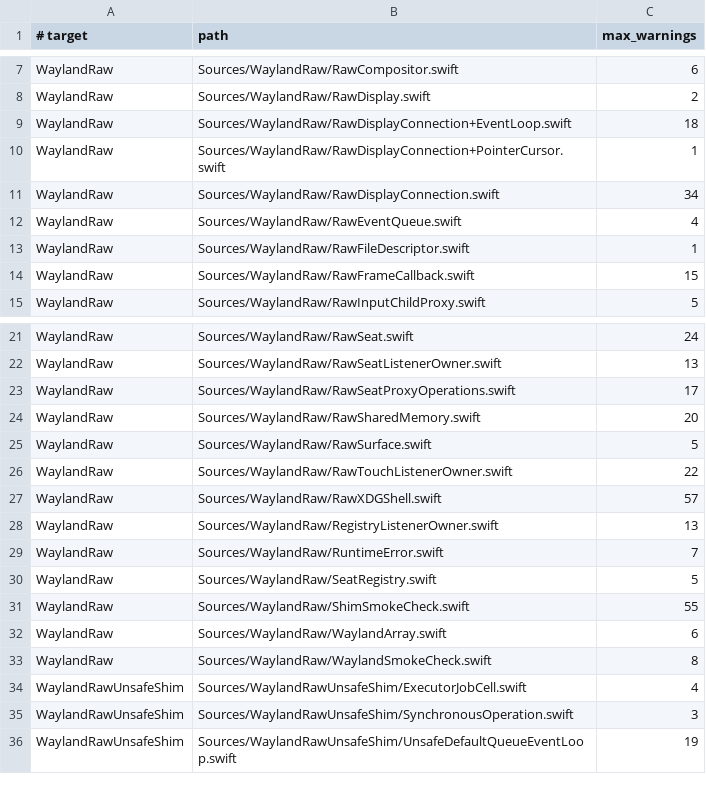
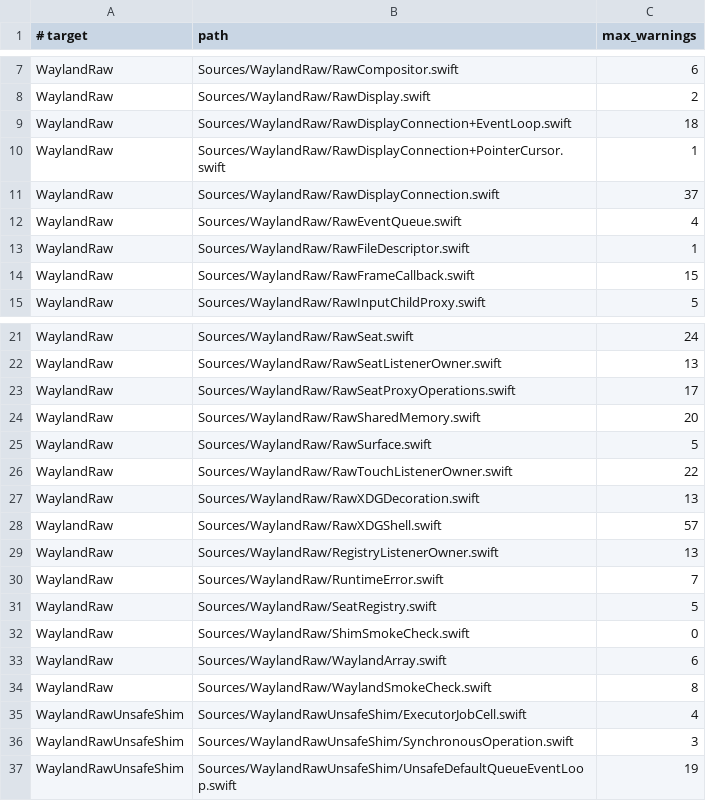
Before and after one commit to conxlgtm/WaylandClientKit, a TSV file: Scripts/strict-memory-safety-baseline.tsv, drawn as a sheet; only a part is shown, gaps mark what is left out.

```diff
--- a/Scripts/strict-memory-safety-baseline.tsv
+++ b/Scripts/strict-memory-safety-baseline.tsv
@@ -10,3 +10,3 @@ WaylandRaw	Sources/WaylandRaw/RawDisplayConnection+EventLoop.swift	18
 WaylandRaw	Sources/WaylandRaw/RawDisplayConnection+PointerCursor.swift	1
-WaylandRaw	Sources/WaylandRaw/RawDisplayConnection.swift	34
+WaylandRaw	Sources/WaylandRaw/RawDisplayConnection.swift	37
 WaylandRaw	Sources/WaylandRaw/RawEventQueue.swift	4
@@ -26,2 +26,3 @@ WaylandRaw	Sources/WaylandRaw/RawSurface.swift	5
 WaylandRaw	Sources/WaylandRaw/RawTouchListenerOwner.swift	22
+WaylandRaw	Sources/WaylandRaw/RawXDGDecoration.swift	13
 WaylandRaw	Sources/WaylandRaw/RawXDGShell.swift	57
@@ -30,3 +31,3 @@ WaylandRaw	Sources/WaylandRaw/RuntimeError.swift	7
 WaylandRaw	Sources/WaylandRaw/SeatRegistry.swift	5
-WaylandRaw	Sources/WaylandRaw/ShimSmokeCheck.swift	55
+WaylandRaw	Sources/WaylandRaw/ShimSmokeCheck.swift	0
 WaylandRaw	Sources/WaylandRaw/WaylandArray.swift	6
```
Also changed, not shown: 6 other files.
